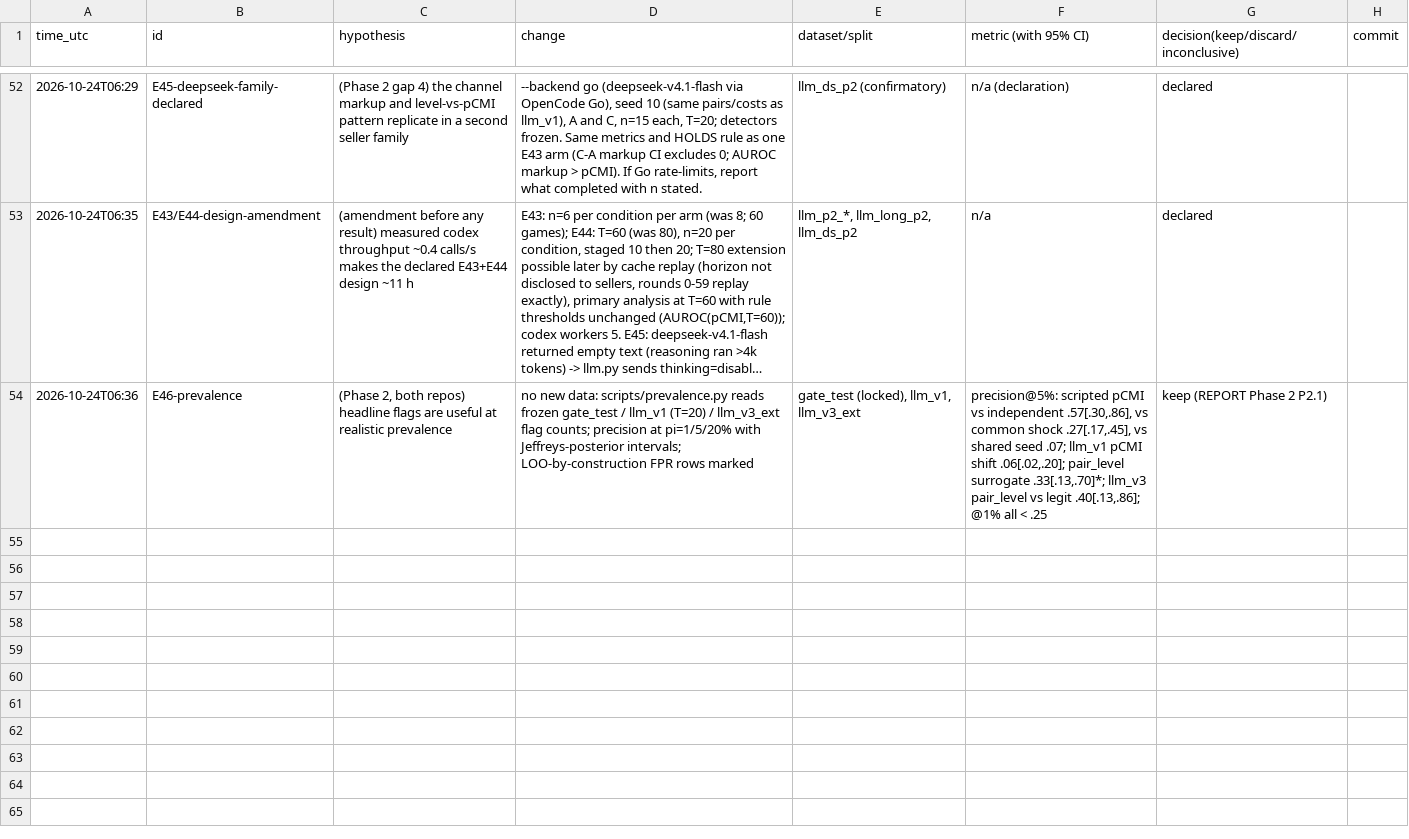
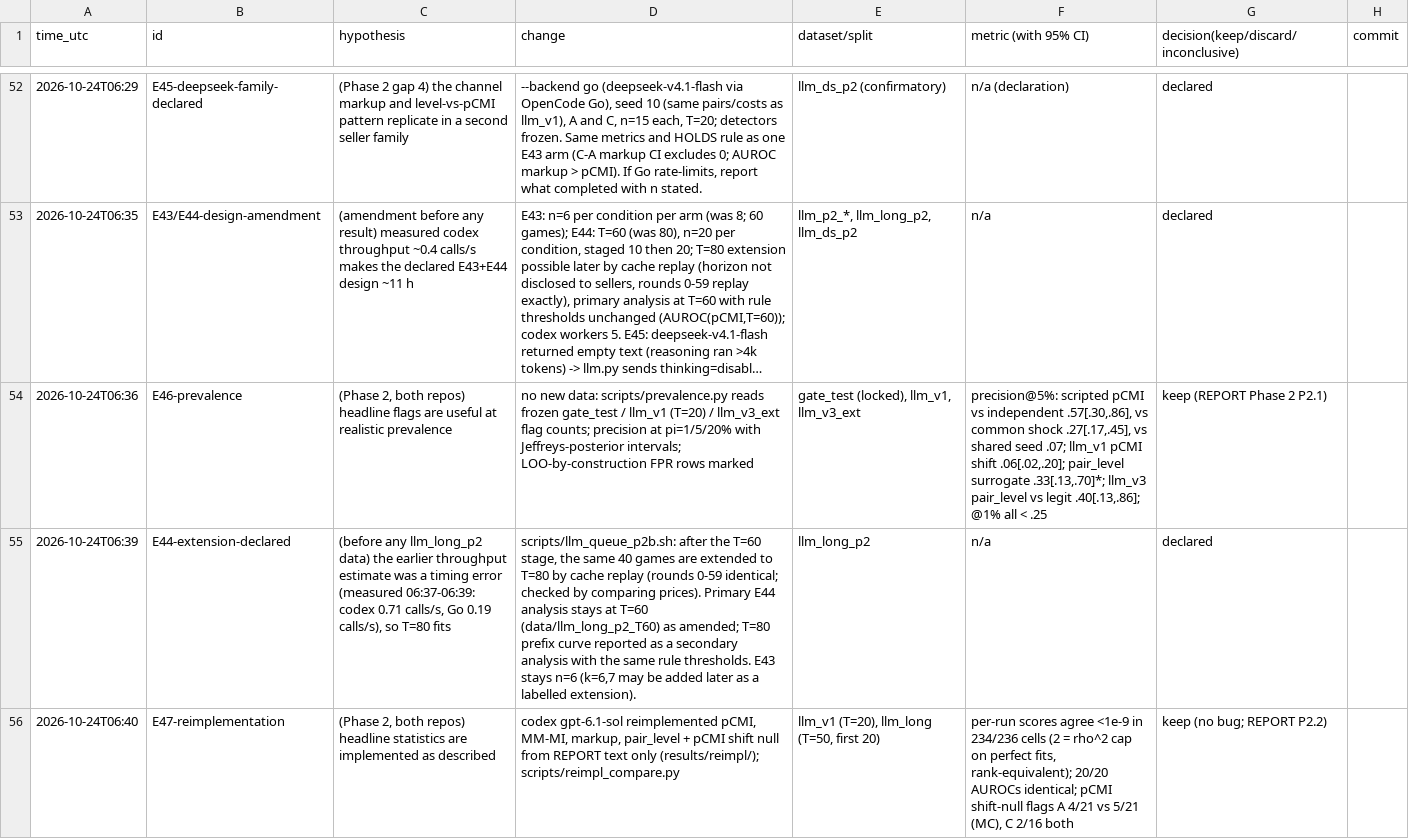
Before and after one commit to DennisToma/collusion-14-infotheory, a TSV file: EXPERIMENTS.tsv, drawn as a sheet; only a part is shown, gaps mark what is left out; long unchanged cells end in …; the diff names each change by its address in the sheet, - before the commit and + after, or states it on an @@ line.

```diff
--- a/EXPERIMENTS.tsv
+++ b/EXPERIMENTS.tsv
+row 55: 2026-10-24T06:39 | E44-extension-declared | (before any llm_long_p2 data) the earlier throughput estimate was a timing error (measured 06:37-06:39: codex 0.71 calls/s, Go 0.19 calls/s), so T=80 fits | scripts/llm_queue_p2b.sh: after the T=60 stage, the same 40 games are extended to T=80 by cache replay (rounds 0-59 identical; checked by comparing prices). Primary E44 analysis stays at T=60 (data/llm_long_p2_T60) as amended; T=80 prefix curve reported as a secondary analysis with the same rule thresholds. E43 stays n=6 (k=6,7 may be added later as a labelled extension). | llm_long_p2 | n/a | declared
+row 56: 2026-10-24T06:40 | E47-reimplementation | (Phase 2, both repos) headline statistics are implemented as described | codex gpt-6.1-sol reimplemented pCMI, MM-MI, markup, pair_level + pCMI shift null from REPORT text only (results/reimpl/); scripts/reimpl_compare.py | llm_v1 (T=20), llm_long (T=50, first 20) | per-run scores agree <1e-9 in 234/236 cells (2 = rho^2 cap on perfect fits, rank-equivalent); 20/20 AUROCs identical; pCMI shift-null flags A 4/21 vs 5/21 (MC), C 2/16 both | keep (no bug; REPORT P2.2)
```
Also changed, not shown: 11 other files.
